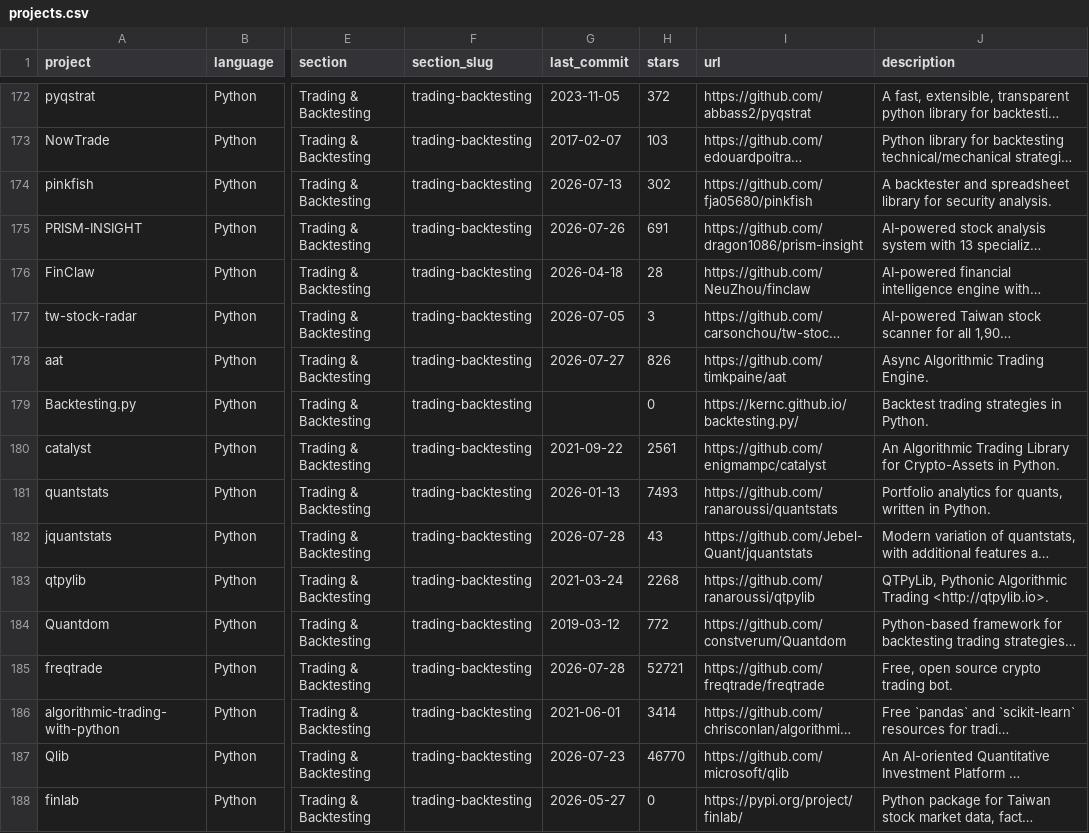
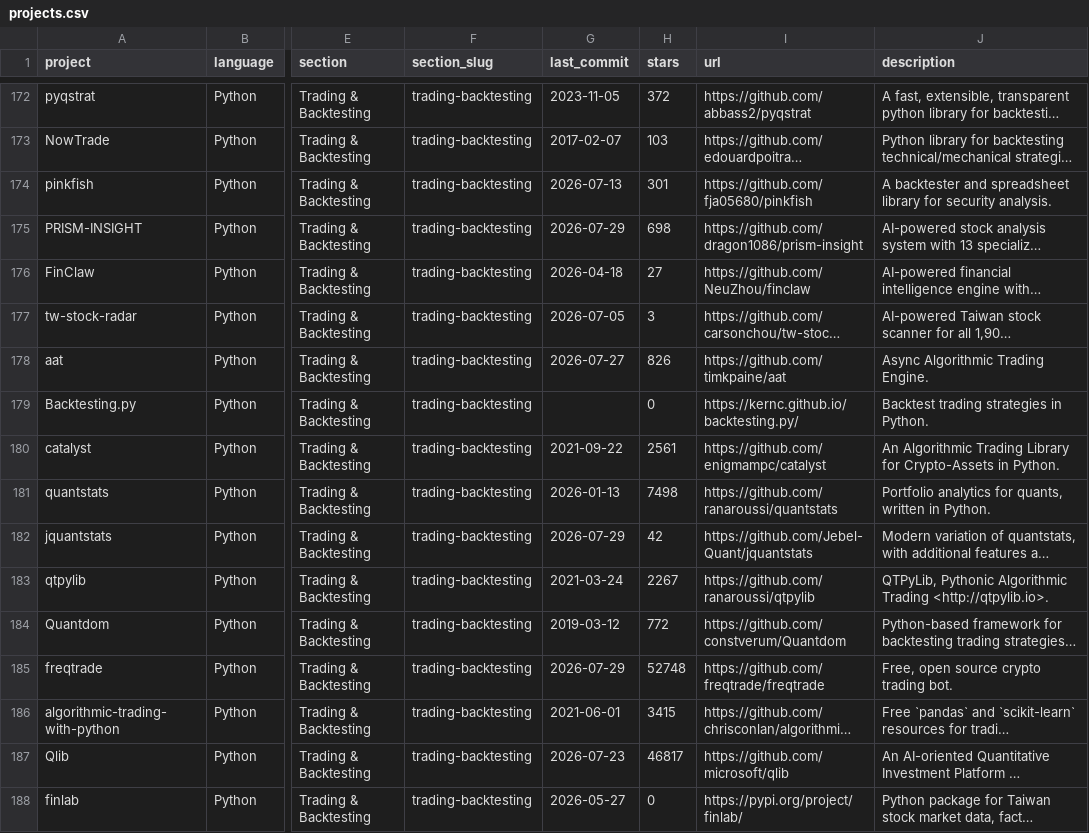
Before and after one commit to GoSteveHsieh/awesome-quant, a CSV file: projects.csv, drawn as a sheet; only a part is shown, gaps mark what is left out; long unchanged cells end in …; the diff covers the shown part only; the diff names each change by its address in the sheet, - before the commit and + after, or states it on an @@ line.

```diff
--- a/projects.csv
+++ b/projects.csv
-H174 (stars): 302
+H174 (stars): 301
-G175 (last_commit): 2026-07-26
+G175 (last_commit): 2026-07-29
-H175 (stars): 691
+H175 (stars): 698
-H176 (stars): 28
+H176 (stars): 27
-H181 (stars): 7493
+H181 (stars): 7498
-G182 (last_commit): 2026-07-28
+G182 (last_commit): 2026-07-29
-H182 (stars): 43
+H182 (stars): 42
-H183 (stars): 2268
+H183 (stars): 2267
-G185 (last_commit): 2026-07-28
+G185 (last_commit): 2026-07-29
-H185 (stars): 52721
+H185 (stars): 52748
-H186 (stars): 3414
+H186 (stars): 3415
-H187 (stars): 46770
+H187 (stars): 46817
```
Also changed, not shown: 170 edited cells elsewhere in this file, 1 other file.
